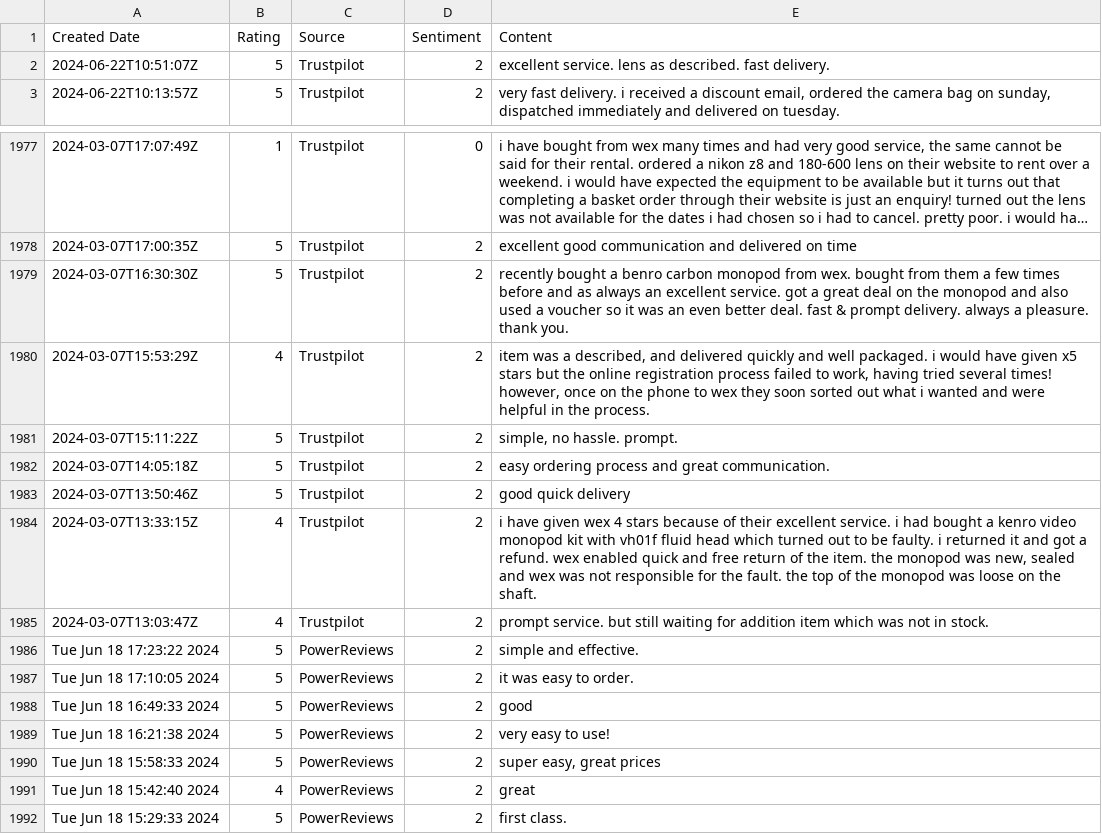
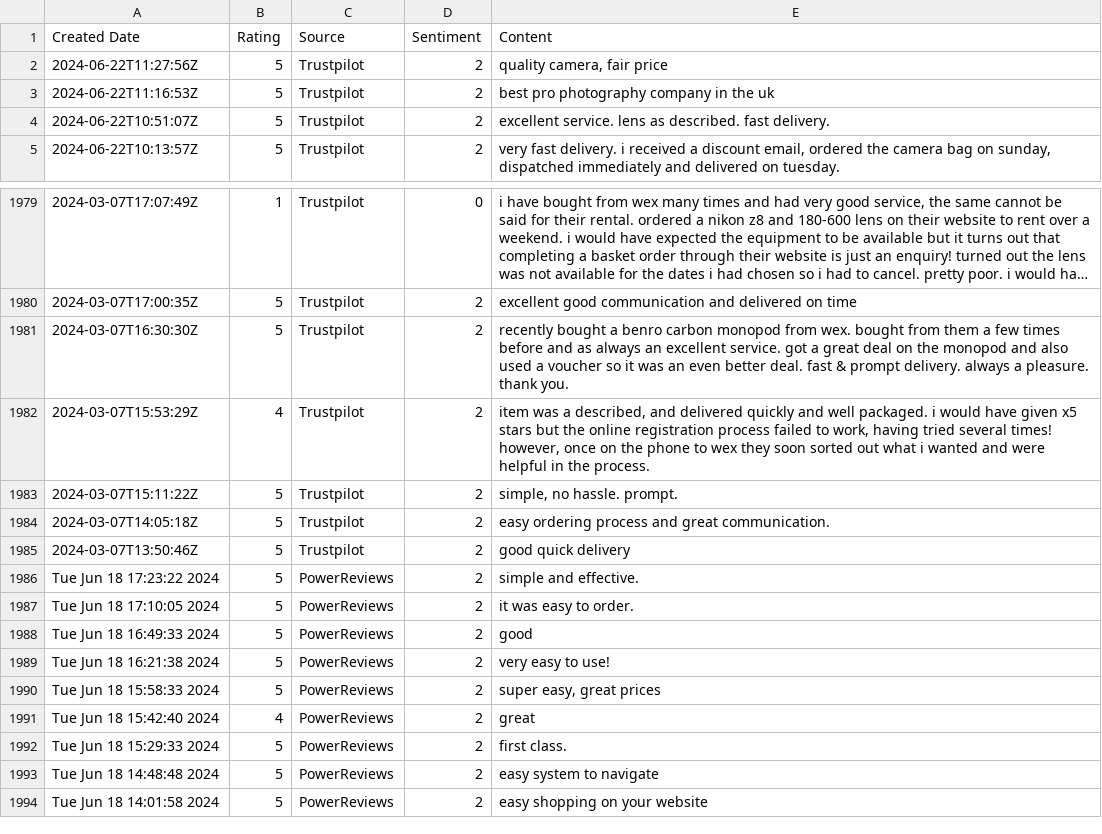
Before and after one commit to amansethuea/WexPhotoVideo, a CSV file: Supervised_ML/Model_Train_Data_Files/cleaned_test_data_approach3.csv, drawn as a sheet; only a part is shown, gaps mark what is left out; the shorter side is filled out with more unchanged rows; long unchanged cells end in ….

```diff
--- a/Supervised_ML/Model_Train_Data_Files/cleaned_test_data_approach3.csv
+++ b/Supervised_ML/Model_Train_Data_Files/cleaned_test_data_approach3.csv
@@ -1,2 +1,4 @@
 Created Date,Rating,Source,Sentiment,Content
+2024-06-22T11:27:56Z,5,Trustpilot,2,"quality camera, fair price"
+2024-06-22T11:16:53Z,5,Trustpilot,2,best pro photography company in the uk
 2024-06-22T10:51:07Z,5,Trustpilot,2,excellent service. lens as described. fast delivery.
@@ -1983,4 +1985,2 @@ Created Date,Rating,Source,Sentiment,Content
 2024-03-07T13:50:46Z,5,Trustpilot,2,good quick delivery
-2024-03-07T13:33:15Z,4,Trustpilot,2,"i have given wex 4 stars because of their excellent service. i had bought a kenro video monopod kit  with vh01f fluid head  which turned out to be faulty. i returned it and got a refund. wex enabled quick and free return of the item. the monopod was new, sealed and  wex was not responsible for the fault. the top of the monopod  was loose on the shaft."
-2024-03-07T13:03:47Z,4,Trustpilot,2,prompt service. but still waiting for addition item which was not in stock.
 Tue Jun 18 17:23:22 2024,5,PowerReviews,2,simple and effective.
```
Also changed, not shown: Supervised_ML/Data_Files/trustpilot_all_reviews_api.csv, Supervised_ML/Model_Train_Data_Files/ml_predictions_issues_with_reason.csv, 5 other files.
